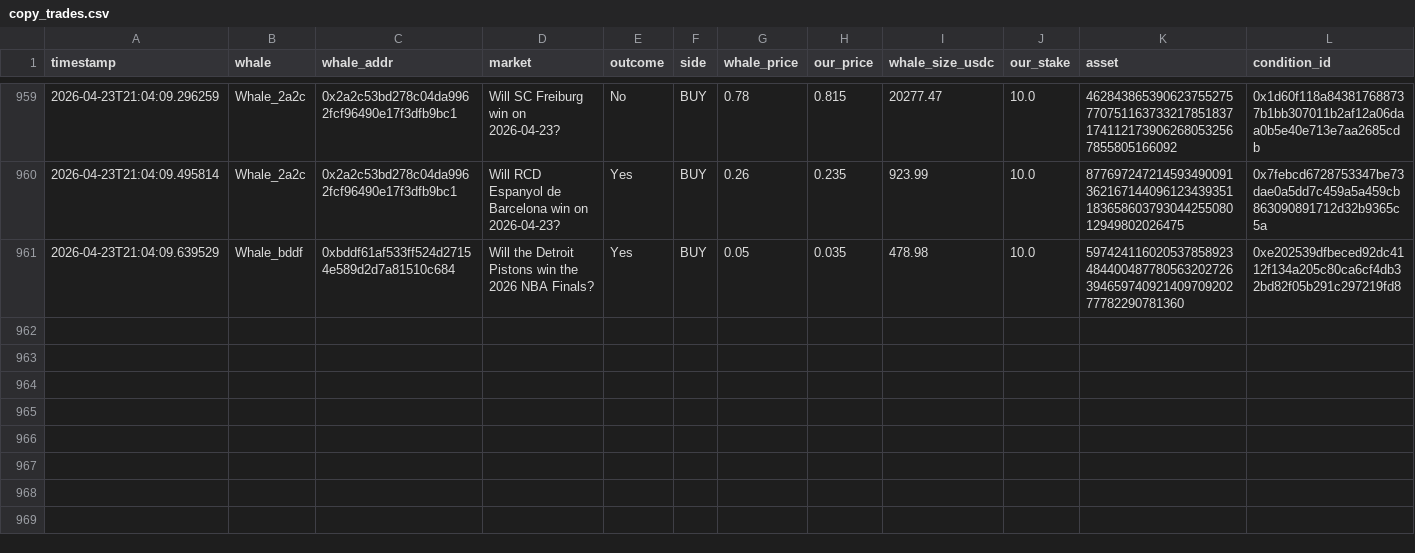
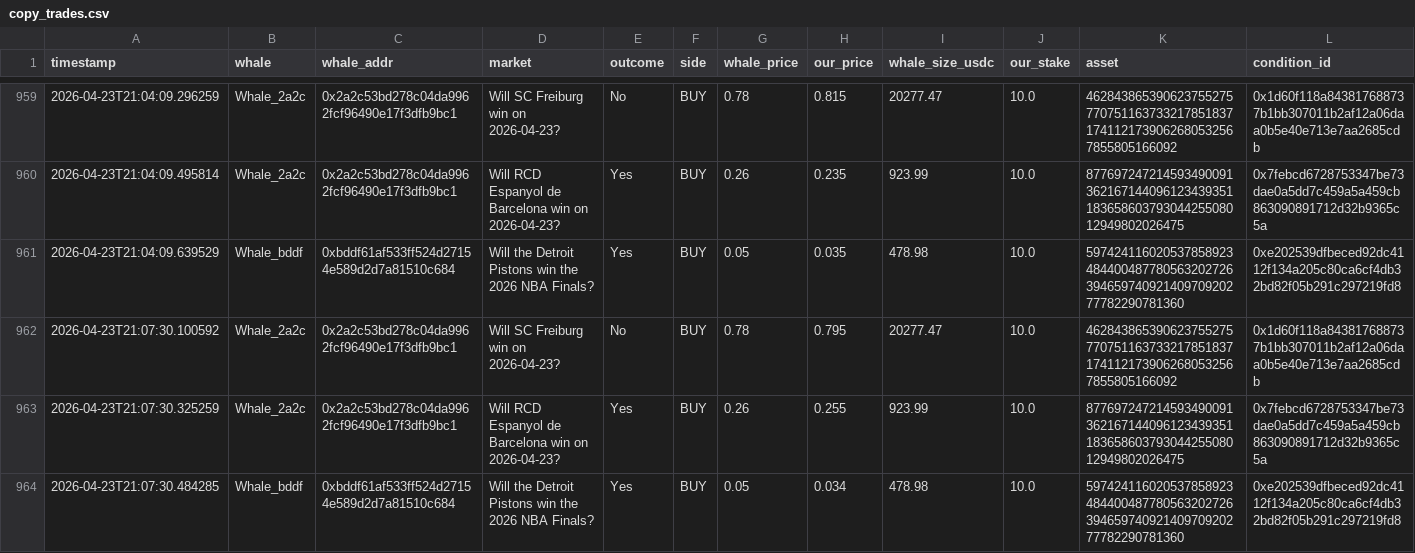
Before and after one commit to hectorm17/polymarket-tracker, a CSV file: copy_trades.csv, drawn as a sheet; only a part is shown, gaps mark what is left out; rows hold the shown columns only; the diff names each change by its address in the sheet, - before the commit and + after, or states it on an @@ line.

Commit message:
auto: update copy_trades.csv 21:07

```diff
--- a/copy_trades.csv
+++ b/copy_trades.csv
+row 962: 2026-04-23T21:07:30.100592 | Whale_2a2c | 0x2a2c53bd278c04da9962fcf96490e17f3dfb9bc1 | Will SC Freiburg win on 2026-04-23? | No | BUY | 0.78 | 0.795 | 20277.47 | 10.0 | 4628438653906237552757707511637332178518371741121739062680532567855805166092 | 0x1d60f118a843817688737b1bb307011b2af12a06daa0b5e40e713e7aa2685cdb
+row 963: 2026-04-23T21:07:30.325259 | Whale_2a2c | 0x2a2c53bd278c04da9962fcf96490e17f3dfb9bc1 | Will RCD Espanyol de Barcelona win on 2026-04-23? | Yes | BUY | 0.26 | 0.255 | 923.99 | 10.0 | 87769724721459349009136216714409612343935118365860379304425508012949802026475 | 0x7febcd6728753347be73dae0a5dd7c459a5a459cb863090891712d32b9365c5a
+row 964: 2026-04-23T21:07:30.484285 | Whale_bddf | 0xbddf61af533ff524d27154e589d2d7a81510c684 | Will the Detroit Pistons win the 2026 NBA Finals? | Yes | BUY | 0.05 | 0.034 | 478.98 | 10.0 | 59742411602053785892348440048778056320272639465974092140970920277782290781360 | 0xe202539dfbeced92dc4112f134a205c80ca6cf4db32bd82f05b291c297219fd8
```
